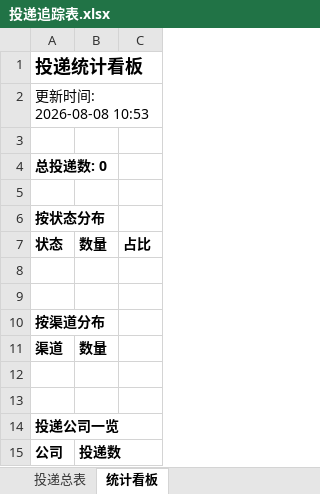
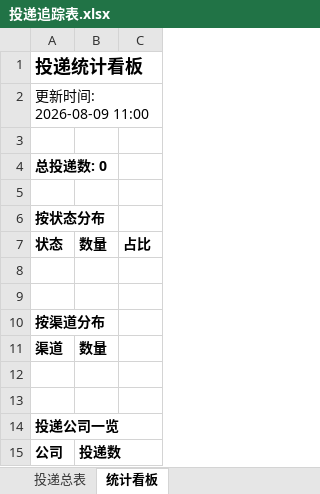
Before and after one commit to jingpan489-sudo/campus-radar, an Excel workbook: reports/投递追踪表.xlsx, sheet 统计看板, drawn as a sheet; values as stored, in another font and other column widths than the file's, no borders; the diff names each change by its address in the sheet, - before the commit and + after, or states it on an @@ line.

```diff
--- a/reports/投递追踪表.xlsx (sheet 统计看板)
+++ b/reports/投递追踪表.xlsx (sheet 统计看板)
-A2: 更新时间: 2026-08-08 10:53
+A2: 更新时间: 2026-08-09 11:00
```
Also changed, not shown: 2 other files.
